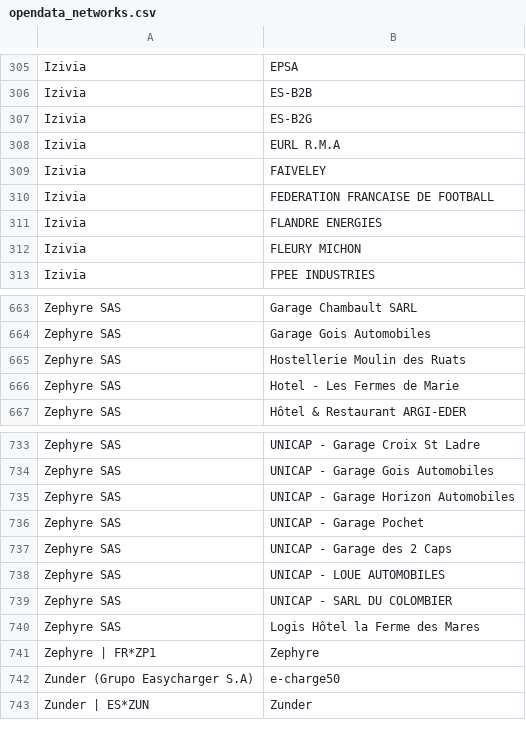
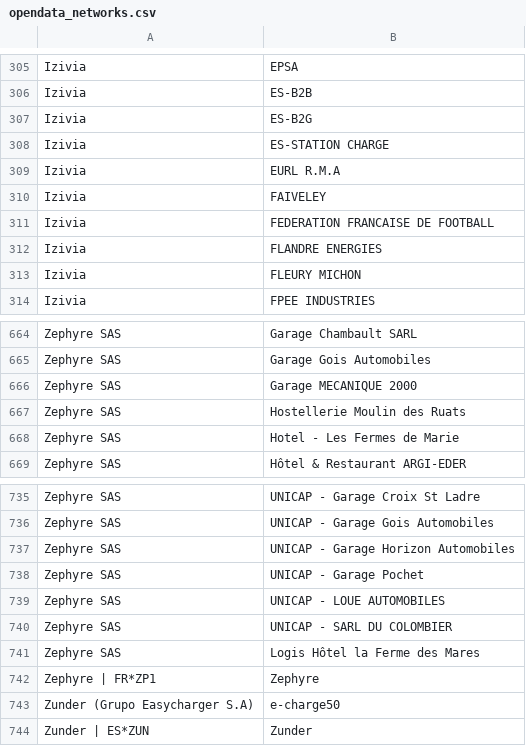
Before and after one commit to guiohm/ref-EU-EVSE, a CSV file: opendata_networks.csv, drawn as a sheet; only a part is shown, gaps mark what is left out; removed rows and columns are numbered as before the commit, all else as after; the diff names each change by its address in the sheet, - before the commit and + after, or states it on an @@ line.

```diff
--- a/opendata_networks.csv
+++ b/opendata_networks.csv
+row 308: Izivia | ES-STATION CHARGE
+row 666: Zephyre SAS | Garage MECANIQUE 2000
-row 737: Zephyre SAS | UNICAP - Garage des 2 Caps
```
Also changed, not shown: history.csv, 4 other files.
